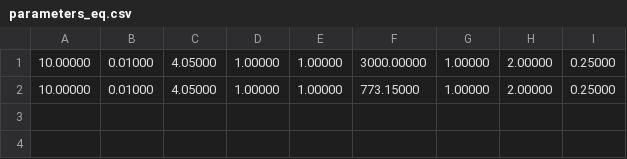
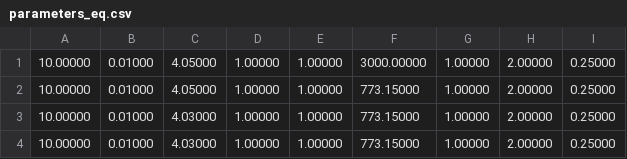
Before and after one commit to diddep/computational-physics, a CSV file: H1/csv/parameters_eq.csv, drawn as a sheet; the diff names each change by its address in the sheet, - before the commit and + after, or states it on an @@ line.

```diff
--- a/H1/csv/parameters_eq.csv
+++ b/H1/csv/parameters_eq.csv
+row 3: 10.00000 | 0.01000 | 4.03000 | 1.00000 | 1.00000 | 773.15000 | 1.00000 | 2.00000 | 0.25000
+row 4: 10.00000 | 0.01000 | 4.03000 | 1.00000 | 1.00000 | 773.15000 | 1.00000 | 2.00000 | 0.25000
```
Also changed, not shown: H1/csv/parameters_prod.csv, H1/csv/try_lattice_constants.csv, 20 other files.
